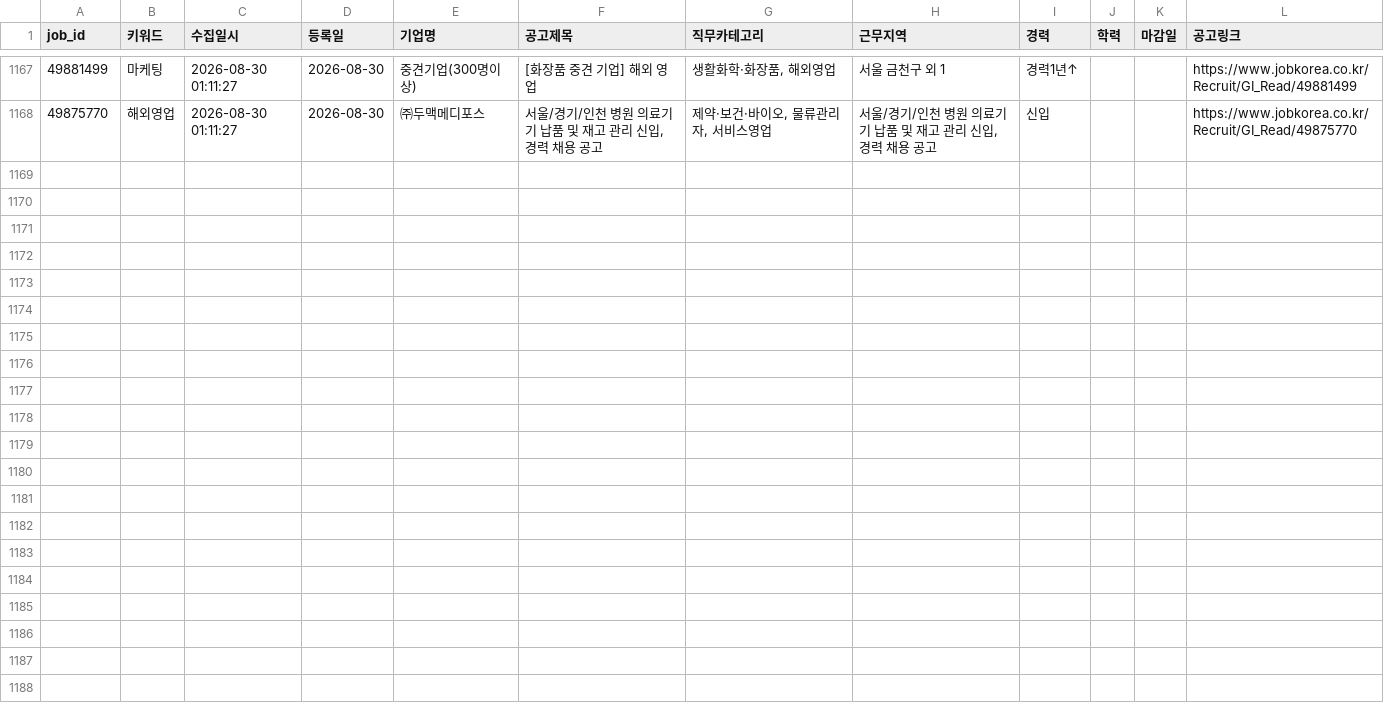
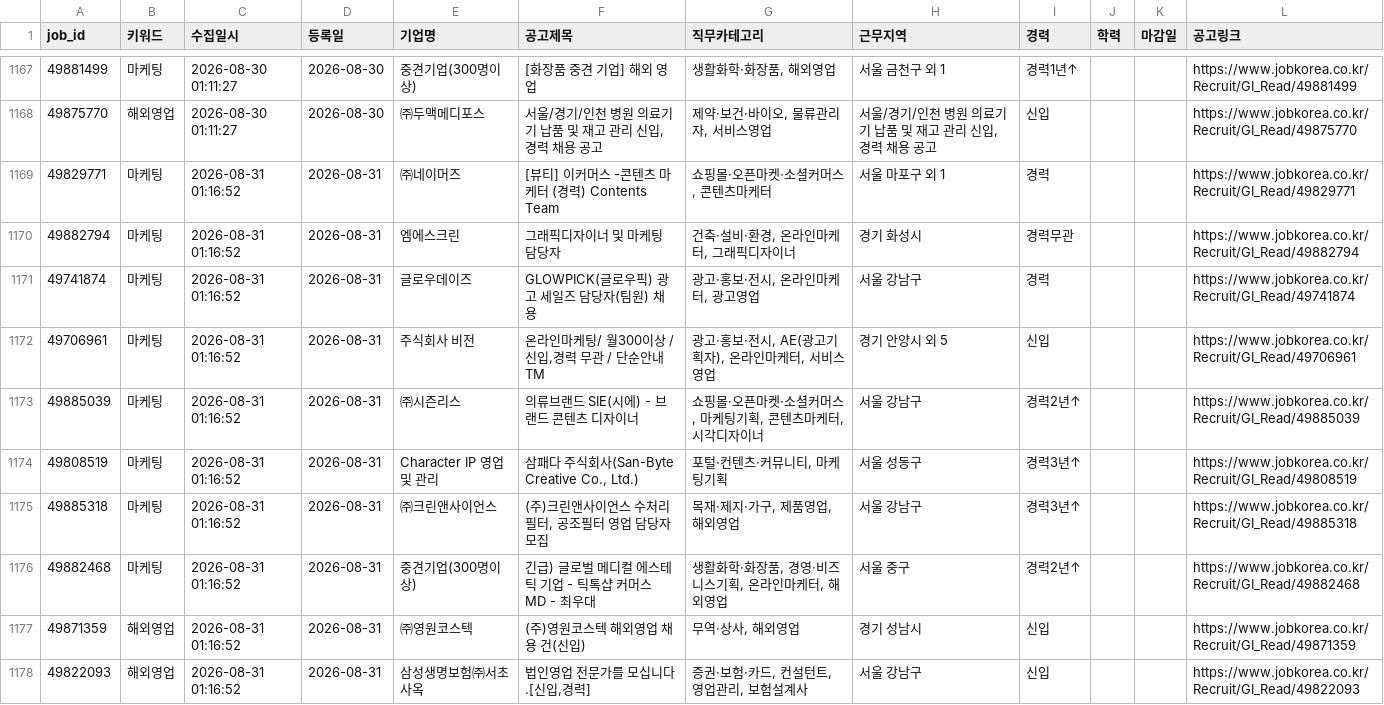
Before and after one commit to djgeum/RunETF, a CSV file: .github/job.bot/jobkorea_list.csv, drawn as a sheet; only a part is shown, gaps mark what is left out; the diff names each change by its address in the sheet, - before the commit and + after, or states it on an @@ line.

```diff
--- a/.github/job.bot/jobkorea_list.csv
+++ b/.github/job.bot/jobkorea_list.csv
+row 1169: 49829771 | 마케팅 | 2026-08-31 01:16:52 | 2026-08-31 | ㈜네이머즈 | [뷰티] 이커머스 -콘텐츠 마케터 (경력) Contents Team | 쇼핑몰·오픈마켓·소셜커머스, 콘텐츠마케터 | 서울 마포구 외 1 | 경력 |  |  | https://www.jobkorea.co.kr/Recruit/GI_Read/49829771
+row 1170: 49882794 | 마케팅 | 2026-08-31 01:16:52 | 2026-08-31 | 엠에스크린 | 그래픽디자이너 및 마케팅 담당자 | 건축·설비·환경, 온라인마케터, 그래픽디자이너 | 경기 화성시 | 경력무관 |  |  | https://www.jobkorea.co.kr/Recruit/GI_Read/49882794
+row 1171: 49741874 | 마케팅 | 2026-08-31 01:16:52 | 2026-08-31 | 글로우데이즈 | GLOWPICK(글로우픽) 광고 세일즈 담당자(팀원) 채용 | 광고·홍보·전시, 온라인마케터, 광고영업 | 서울 강남구 | 경력 |  |  | https://www.jobkorea.co.kr/Recruit/GI_Read/49741874
+row 1172: 49706961 | 마케팅 | 2026-08-31 01:16:52 | 2026-08-31 | 주식회사 비전 | 온라인마케팅/ 월300이상 / 신입,경력 무관 / 단순안내TM | 광고·홍보·전시, AE(광고기획자), 온라인마케터, 서비스영업 | 경기 안양시 외 5 | 신입 |  |  | https://www.jobkorea.co.kr/Recruit/GI_Read/49706961
+row 1173: 49885039 | 마케팅 | 2026-08-31 01:16:52 | 2026-08-31 | ㈜시즌리스 | 의류브랜드 SIE(시에) - 브랜드 콘텐츠 디자이너 | 쇼핑몰·오픈마켓·소셜커머스, 마케팅기획, 콘텐츠마케터, 시각디자이너 | 서울 강남구 | 경력2년↑ |  |  | https://www.jobkorea.co.kr/Recruit/GI_Read/49885039
+row 1174: 49808519 | 마케팅 | 2026-08-31 01:16:52 | 2026-08-31 | Character IP 영업 및 관리 | 삼패다 주식회사(San-Byte Creative Co., Ltd.) | 포털·컨텐츠·커뮤니티, 마케팅기획 | 서울 성동구 | 경력3년↑ |  |  | https://www.jobkorea.co.kr/Recruit/GI_Read/49808519
+row 1175: 49885318 | 마케팅 | 2026-08-31 01:16:52 | 2026-08-31 | ㈜크린앤사이언스 | (주)크린앤사이언스 수처리필터, 공조필터 영업 담당자 모집 | 목재·제지·가구, 제품영업, 해외영업 | 서울 강남구 | 경력3년↑ |  |  | https://www.jobkorea.co.kr/Recruit/GI_Read/49885318
+row 1176: 49882468 | 마케팅 | 2026-08-31 01:16:52 | 2026-08-31 | 중견기업(300명이상) | 긴급) 글로벌 메디컬 에스테틱 기업 - 틱톡샵 커머스 MD - 최우대 | 생활화학·화장품, 경영·비즈니스기획, 온라인마케터, 해외영업 | 서울 중구 | 경력2년↑ |  |  | https://www.jobkorea.co.kr/Recruit/GI_Read/49882468
+row 1177: 49871359 | 해외영업 | 2026-08-31 01:16:52 | 2026-08-31 | ㈜영원코스텍 | (주)영원코스텍 해외영업 채용 건(신입) | 무역·상사, 해외영업 | 경기 성남시 | 신입 |  |  | https://www.jobkorea.co.kr/Recruit/GI_Read/49871359
+row 1178: 49822093 | 해외영업 | 2026-08-31 01:16:52 | 2026-08-31 | 삼성생명보험㈜서초사옥 | 법인영업 전문가를 모십니다.[신입,경력] | 증권·보험·카드, 컨설턴트, 영업관리, 보험설계사 | 서울 강남구 | 신입 |  |  | https://www.jobkorea.co.kr/Recruit/GI_Read/49822093
```
Also changed, not shown: .github/job.bot/jobkorea_main.csv, .github/job.bot/notified_jobs.csv, 5 other files.
